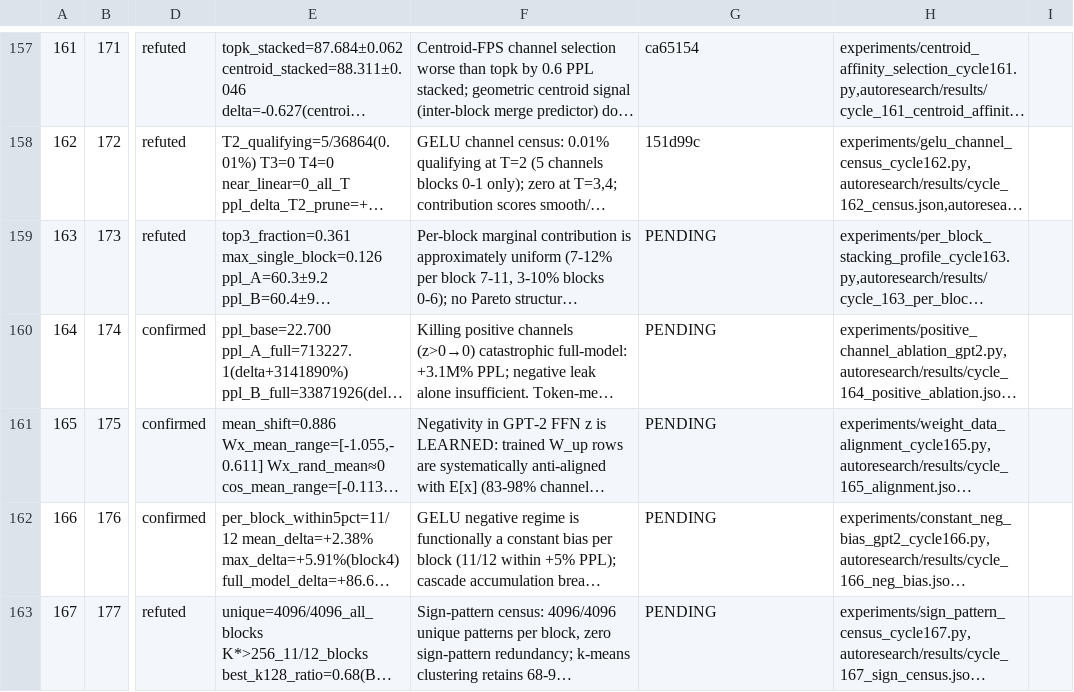
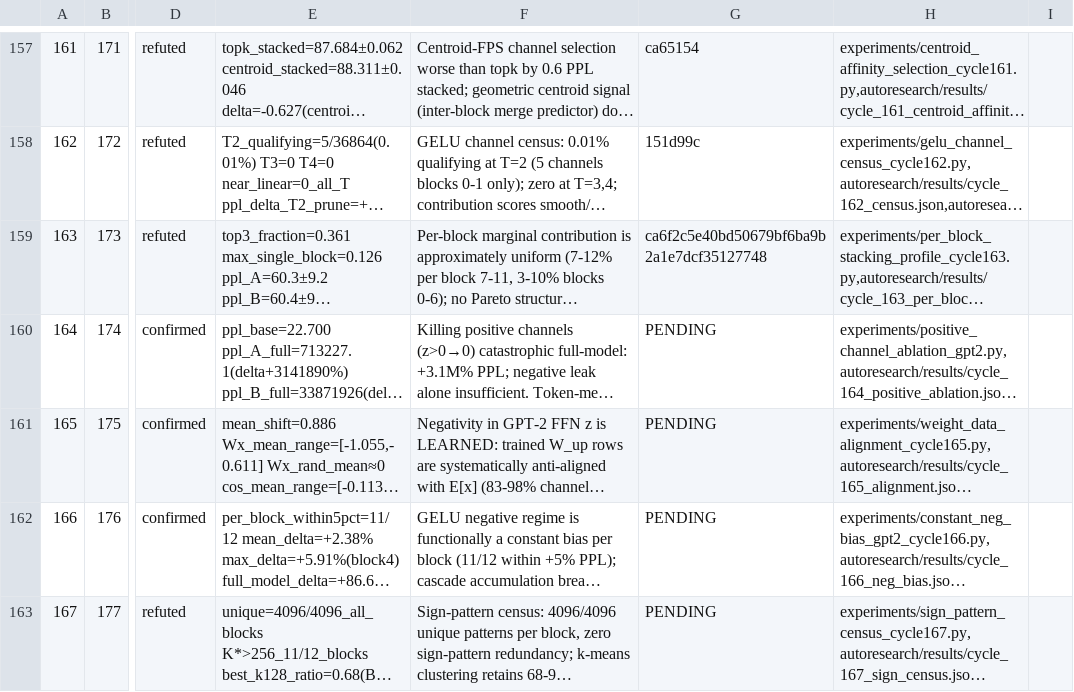
Before and after one commit to mihaibujanca/quant_aware_training, a TSV file: autoresearch/logs/experiments.tsv, drawn as a sheet; only a part is shown, gaps mark what is left out; long unchanged cells end in …; the diff names each change by its address in the sheet, - before the commit and + after, or states it on an @@ line.

```diff
--- a/autoresearch/logs/experiments.tsv
+++ b/autoresearch/logs/experiments.tsv
-G159: PENDING
+G159: ca6f2c5e40bd50679bf6ba9b2a1e7dcf35127748
```
Also changed, not shown: 1 other file.
